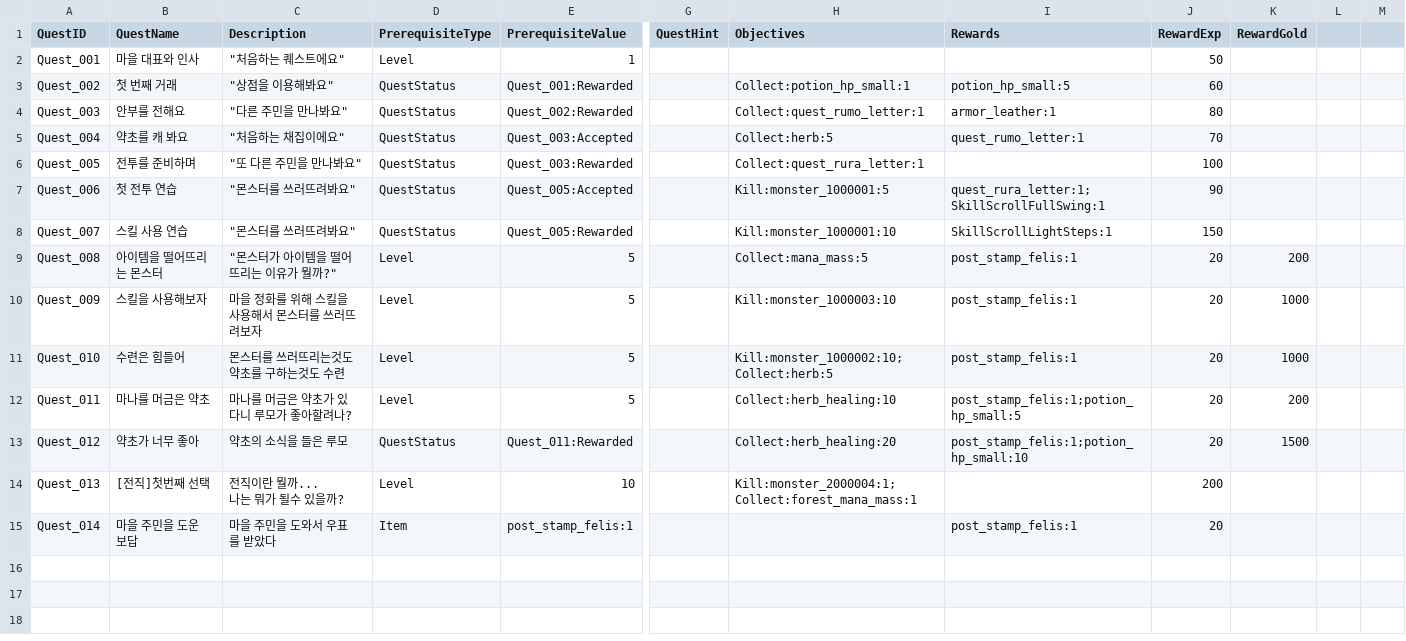
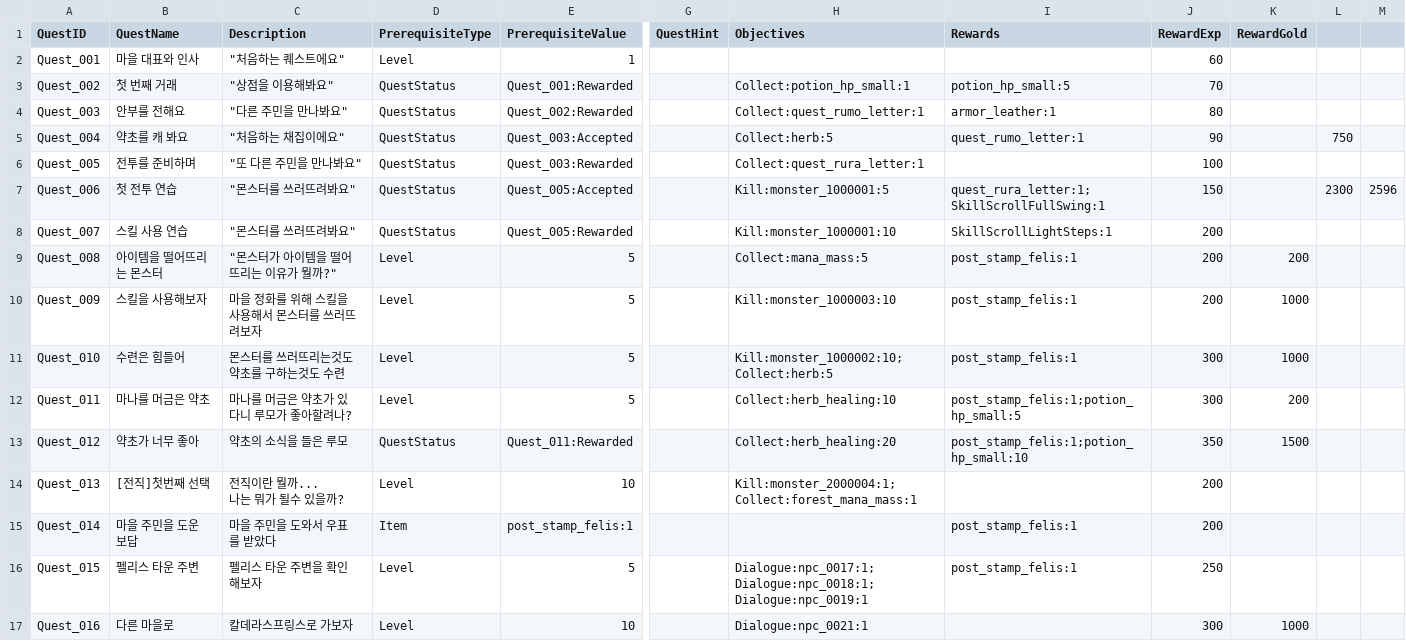
Before and after one commit to sepyris/ProjectRV, a CSV file: Assets/Resources/Data/Quest.csv, drawn as a sheet; only a part is shown, gaps mark what is left out; rows hold the shown columns only; the diff names each change by its address in the sheet, - before the commit and + after, or states it on an @@ line.

```diff
--- a/Assets/Resources/Data/Quest.csv
+++ b/Assets/Resources/Data/Quest.csv
-J2 (RewardExp): 50
+J2 (RewardExp): 60
-J3 (RewardExp): 60
+J3 (RewardExp): 70
-J5 (RewardExp): 70
+J5 (RewardExp): 90
-L5: (empty)
+L5: 750
-J7 (RewardExp): 90
+J7 (RewardExp): 150
-L7: (empty)
+L7: 2300
-M7: (empty)
+M7: 2596
-J8 (RewardExp): 150
+J8 (RewardExp): 200
-J9:J10 (RewardExp): 20
+J9:J10 (RewardExp): 200
-J11:J12 (RewardExp): 20
+J11:J12 (RewardExp): 300
-J13 (RewardExp): 20
+J13 (RewardExp): 350
-J15 (RewardExp): 20
+J15 (RewardExp): 200
+row 16: Quest_015 | 펠리스 타운 주변 | 펠리스 타운 주변을 확인 해보자 | Level | 5 |  | Dialogue:npc_0017:1;Dialogue:npc_0018:1;Dialogue:npc_0019:1 | post_stamp_felis:1 | 250
+row 17: Quest_016 | 다른 마을로 | 칼데라스프링스로 가보자 | Level | 10 |  | Dialogue:npc_0021:1 |  | 300 | 1000
```
Also changed, not shown: Assets/Resources/Data/Dialogue.csv, Assets/Resources/Data/Monster.csv, 41 other files.
